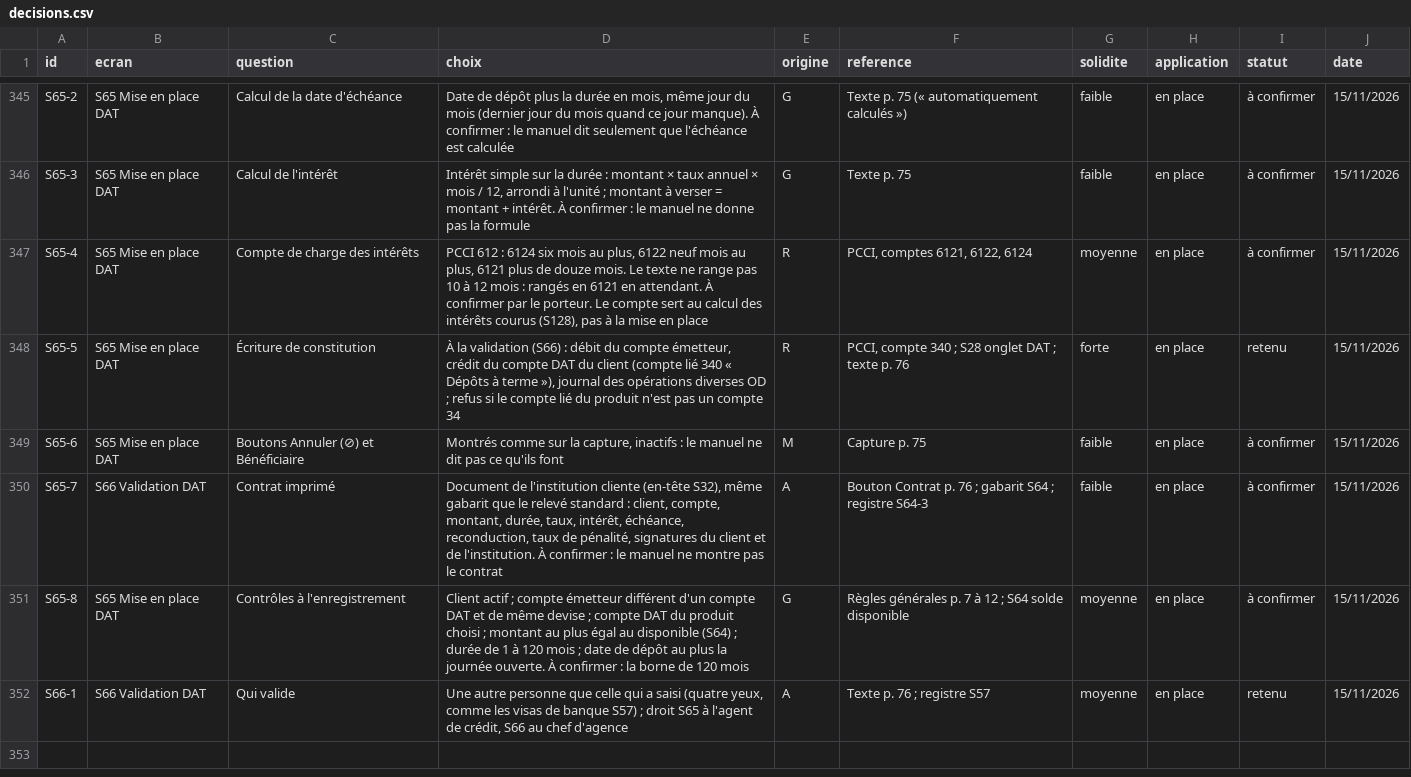
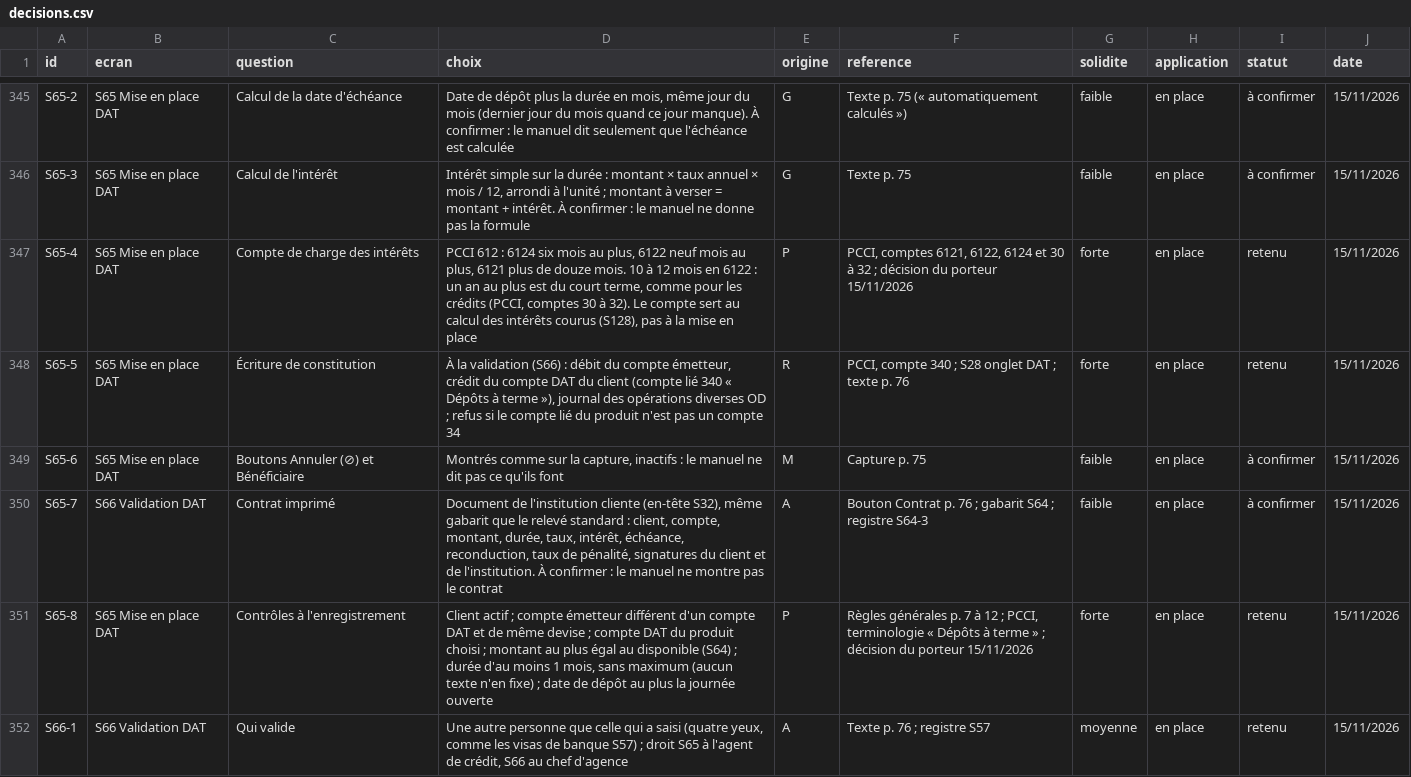
Before and after one commit to manatandu/Microfina-, a CSV file: replica/decisions.csv, drawn as a sheet; only a part is shown, gaps mark what is left out.

```diff
--- a/replica/decisions.csv
+++ b/replica/decisions.csv
@@ -346,3 +346,3 @@ S65-2,S65 Mise en place DAT,Calcul de la date d'échéance,"Date de dépôt plus
 S65-3,S65 Mise en place DAT,Calcul de l'intérêt,"Intérêt simple sur la durée : montant × taux annuel × mois / 12, arrondi à l'unité ; montant à verser = montant + intérêt. À confirmer : le manuel ne donne pas la formule",G,Texte p. 75,faible,en place,à confirmer,15/11/2026
-S65-4,S65 Mise en place DAT,Compte de charge des intérêts,"PCCI 612 : 6124 six mois au plus, 6122 neuf mois au plus, 6121 plus de douze mois. Le texte ne range pas 10 à 12 mois : rangés en 6121 en attendant. À confirmer par le porteur. Le compte sert au calcul des intérêts courus (S128), pas à la mise en place",R,"PCCI, comptes 6121, 6122, 6124",moyenne,en place,à confirmer,15/11/2026
+S65-4,S65 Mise en place DAT,Compte de charge des intérêts,"PCCI 612 : 6124 six mois au plus, 6122 neuf mois au plus, 6121 plus de douze mois. 10 à 12 mois en 6122 : un an au plus est du court terme, comme pour les crédits (PCCI, comptes 30 à 32). Le compte sert au calcul des intérêts courus (S128), pas à la mise en place",P,"PCCI, comptes 6121, 6122, 6124 et 30 à 32 ; décision du porteur 15/11/2026",forte,en place,retenu,15/11/2026
 S65-5,S65 Mise en place DAT,Écriture de constitution,"À la validation (S66) : débit du compte émetteur, crédit du compte DAT du client (compte lié 340 « Dépôts à terme »), journal des opérations diverses OD ; refus si le compte lié du produit n'est pas un compte 34",R,"PCCI, compte 340 ; S28 onglet DAT ; texte p. 76",forte,en place,retenu,15/11/2026
@@ -350,3 +350,3 @@ S65-6,S65 Mise en place DAT,Boutons Annuler (⊘) et Bénéficiaire,"Montrés co
 S65-7,S66 Validation DAT,Contrat imprimé,"Document de l'institution cliente (en-tête S32), même gabarit que le relevé standard : client, compte, montant, durée, taux, intérêt, échéance, reconduction, taux de pénalité, signatures du client et de l'institution. À confirmer : le manuel ne montre pas le contrat",A,Bouton Contrat p. 76 ; gabarit S64 ; registre S64-3,faible,en place,à confirmer,15/11/2026
-S65-8,S65 Mise en place DAT,Contrôles à l'enregistrement,Client actif ; compte émetteur différent d'un compte DAT et de même devise ; compte DAT du produit choisi ; montant au plus égal au disponible (S64) ; durée de 1 à 120 mois ; date de dépôt au plus la journée ouverte. À confirmer : la borne de 120 mois,G,Règles générales p. 7 à 12 ; S64 solde disponible,moyenne,en place,à confirmer,15/11/2026
+S65-8,S65 Mise en place DAT,Contrôles à l'enregistrement,"Client actif ; compte émetteur différent d'un compte DAT et de même devise ; compte DAT du produit choisi ; montant au plus égal au disponible (S64) ; durée d'au moins 1 mois, sans maximum (aucun texte n'en fixe) ; date de dépôt au plus la journée ouverte",P,"Règles générales p. 7 à 12 ; PCCI, terminologie « Dépôts à terme » ; décision du porteur 15/11/2026",forte,en place,retenu,15/11/2026
 S66-1,S66 Validation DAT,Qui valide,"Une autre personne que celle qui a saisi (quatre yeux, comme les visas de banque S57) ; droit S65 à l'agent de crédit, S66 au chef d'agence",A,Texte p. 76 ; registre S57,moyenne,en place,retenu,15/11/2026
```
Also changed, not shown: 9 other files.
